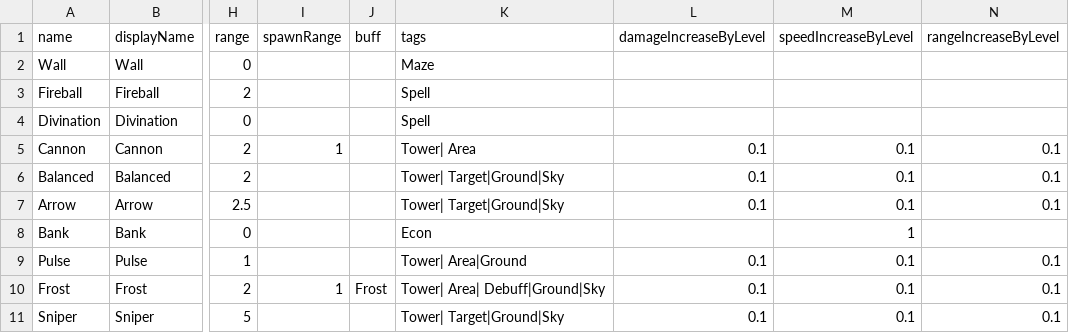
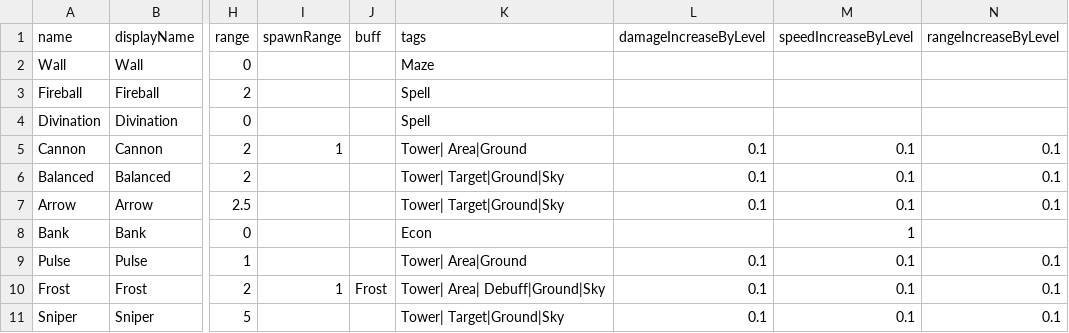
Before and after one commit to shshwdr/cardRoguelikeTD, a CSV file: Assets/Resources/csv/Card.csv, drawn as a sheet; only a part is shown, gaps mark what is left out; the diff names each change by its address in the sheet, - before the commit and + after, or states it on an @@ line.

Commit message:
add fly tower enemy logic

```diff
--- a/Assets/Resources/csv/Card.csv
+++ b/Assets/Resources/csv/Card.csv
-K5 (tags): Tower| Area
+K5 (tags): Tower| Area|Ground
```
Also changed, not shown: 11 other files.
